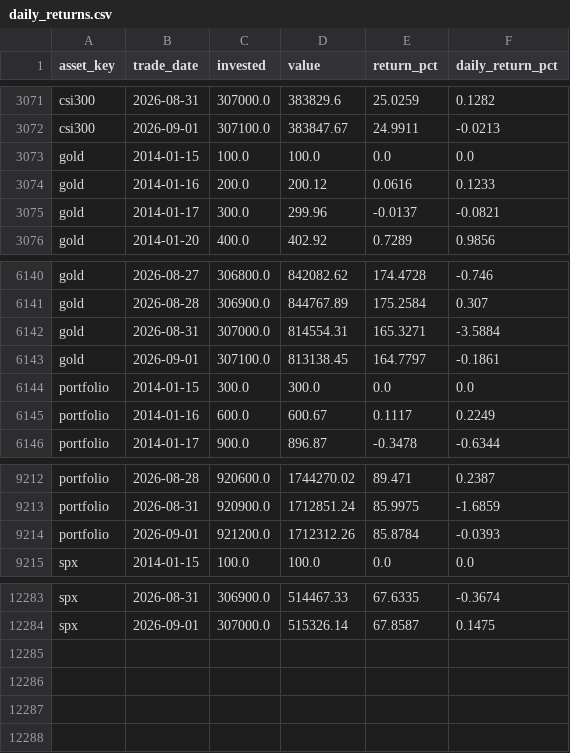
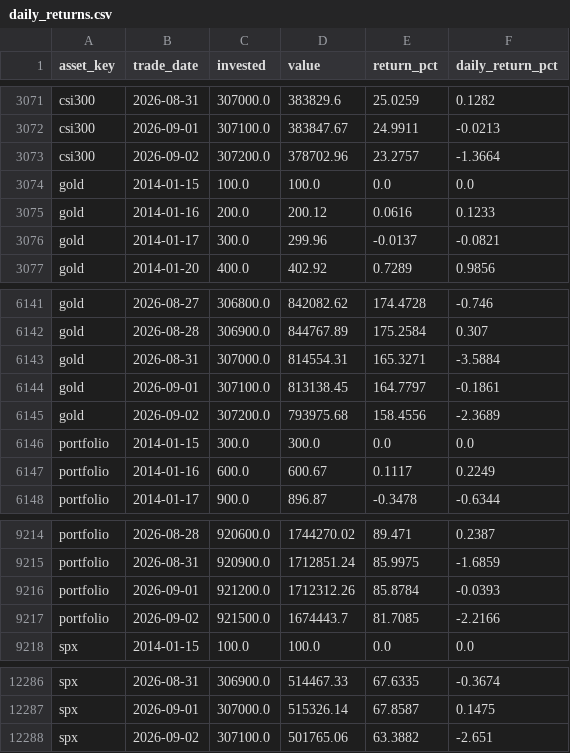
Before and after one commit to 0x3st/mahoupao, a CSV file: data/export/daily_returns.csv, drawn as a sheet; only a part is shown, gaps mark what is left out.

```diff
--- a/data/export/daily_returns.csv
+++ b/data/export/daily_returns.csv
@@ -3072,2 +3072,3 @@ csi300,2026-08-31,307000.0,383829.6,25.0259,0.1282
 csi300,2026-09-01,307100.0,383847.67,24.9911,-0.0213
+csi300,2026-09-02,307200.0,378702.96,23.2757,-1.3664
 gold,2014-01-15,100.0,100.0,0.0,0.0
@@ -6143,2 +6144,3 @@ gold,2026-08-31,307000.0,814554.31,165.3271,-3.5884
 gold,2026-09-01,307100.0,813138.45,164.7797,-0.1861
+gold,2026-09-02,307200.0,793975.68,158.4556,-2.3689
 portfolio,2014-01-15,300.0,300.0,0.0,0.0
@@ -9214,2 +9216,3 @@ portfolio,2026-08-31,920900.0,1712851.24,85.9975,-1.6859
 portfolio,2026-09-01,921200.0,1712312.26,85.8784,-0.0393
+portfolio,2026-09-02,921500.0,1674443.7,81.7085,-2.2166
 spx,2014-01-15,100.0,100.0,0.0,0.0
@@ -12284 +12287,2 @@ spx,2026-08-31,306900.0,514467.33,67.6335,-0.3674
 spx,2026-09-01,307000.0,515326.14,67.8587,0.1475
+spx,2026-09-02,307100.0,501765.06,63.3882,-2.651
```
Also changed, not shown: data/export/csi300.csv, data/export/gold.csv, 6 other files.
